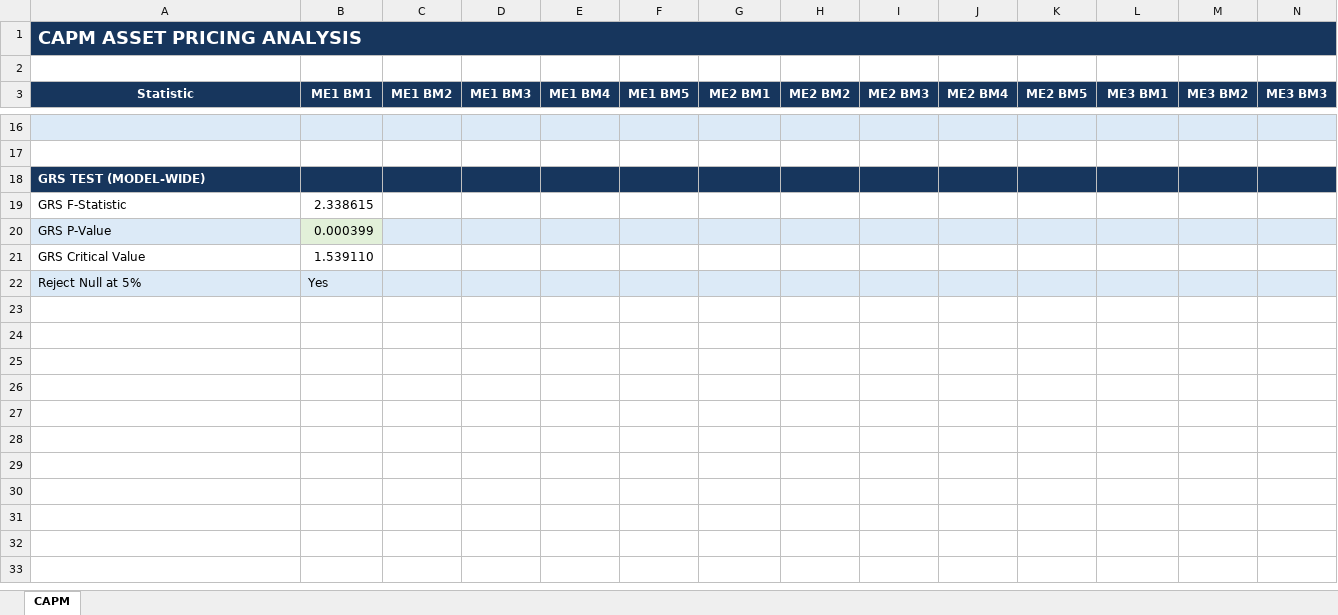
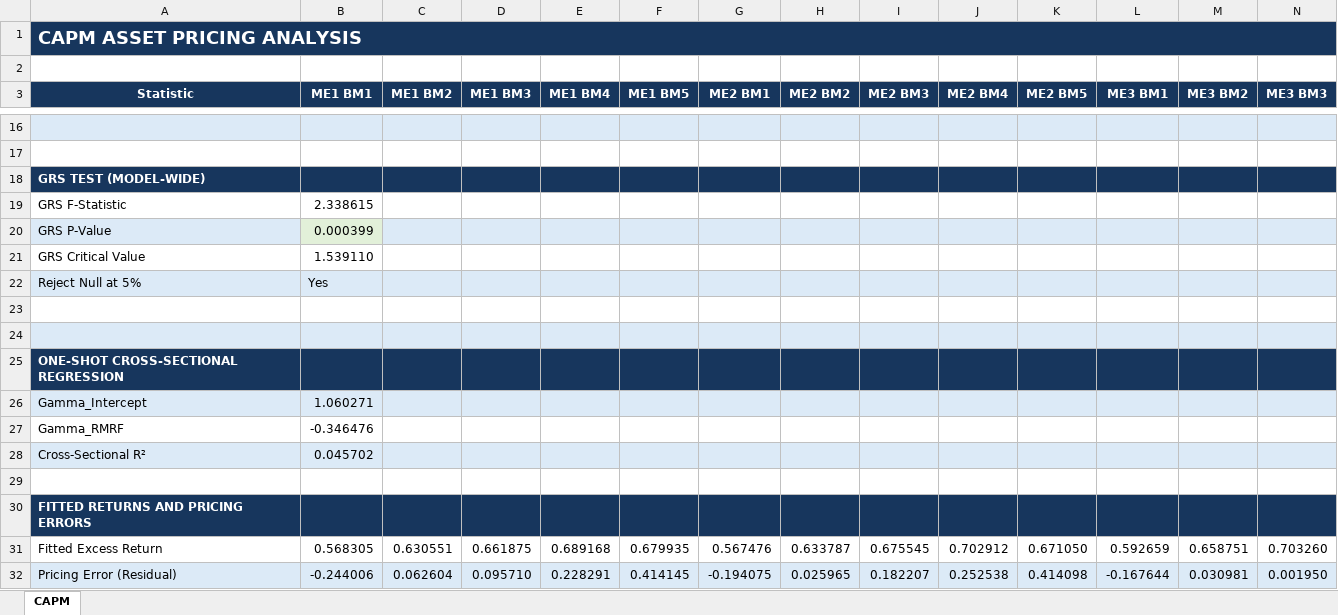
Before and after one commit to sloholt/quant_finance_projects, an Excel workbook: ff3-matrix-regressions/results/CAPM_Asset_Pricing_Report.xlsx, sheet CAPM, drawn as a sheet; only a part is shown, gaps mark what is left out; values as stored, in another font and other column widths than the file's, no borders; rows hold the shown columns only; the diff names each change by its address in the sheet, - before the commit and + after, or states it on an @@ line.

Commit message:
error handling updates and bug fixes

```diff
--- a/ff3-matrix-regressions/results/CAPM_Asset_Pricing_Report.xlsx (sheet CAPM)
+++ b/ff3-matrix-regressions/results/CAPM_Asset_Pricing_Report.xlsx (sheet CAPM)
+row 23: (empty)
+row 24: (empty)
+row 25: ONE-SHOT CROSS-SECTIONAL REGRESSION
+row 26: Gamma_Intercept | 1.060271
+row 27: Gamma_RMRF | -0.346476
+row 28: Cross-Sectional R² | 0.045702
+row 29: (empty)
+row 30: FITTED RETURNS AND PRICING ERRORS
+row 31: Fitted Excess Return | 0.568305 | 0.630551 | 0.661875 | 0.689168 | 0.679935 | 0.567476 | 0.633787 | 0.675545 | 0.702912 | 0.671050 | 0.592659 | 0.658751 | 0.703260
+row 32: Pricing Error (Residual) | -0.244006 | 0.062604 | 0.095710 | 0.228291 | 0.414145 | -0.194075 | 0.025965 | 0.182207 | 0.252538 | 0.414098 | -0.167644 | 0.030981 | 0.001950
```
Also changed, not shown: 3 other files.
